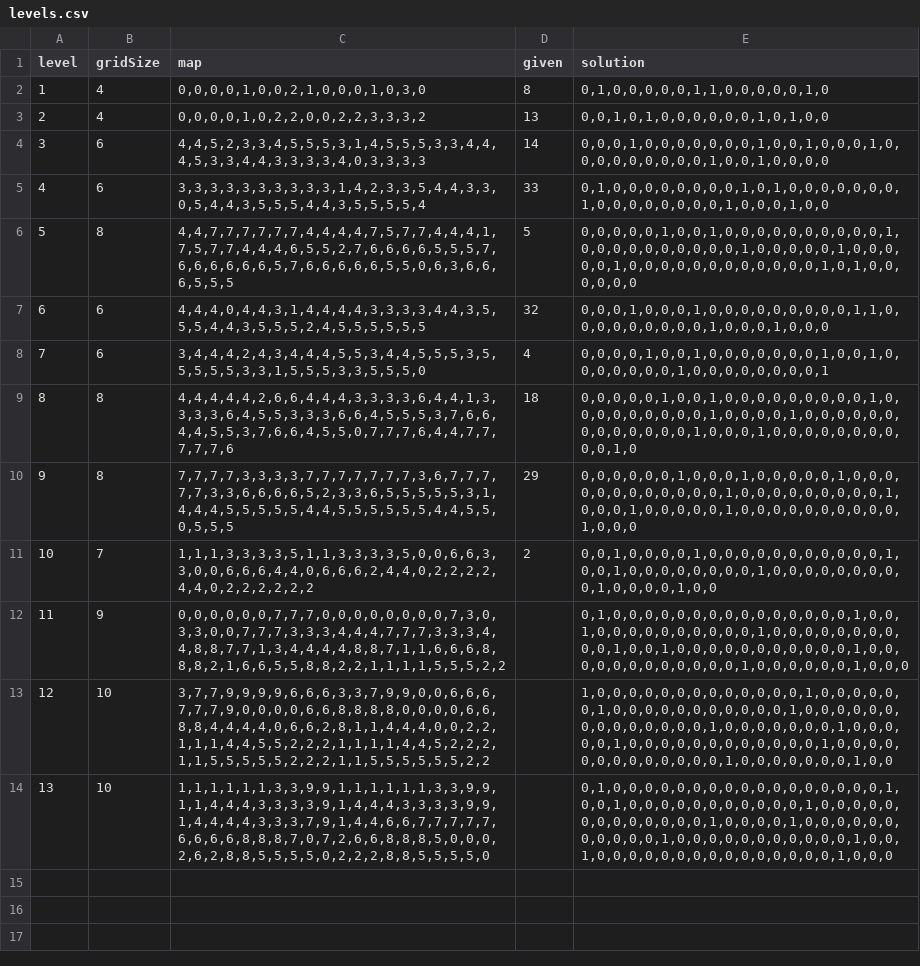
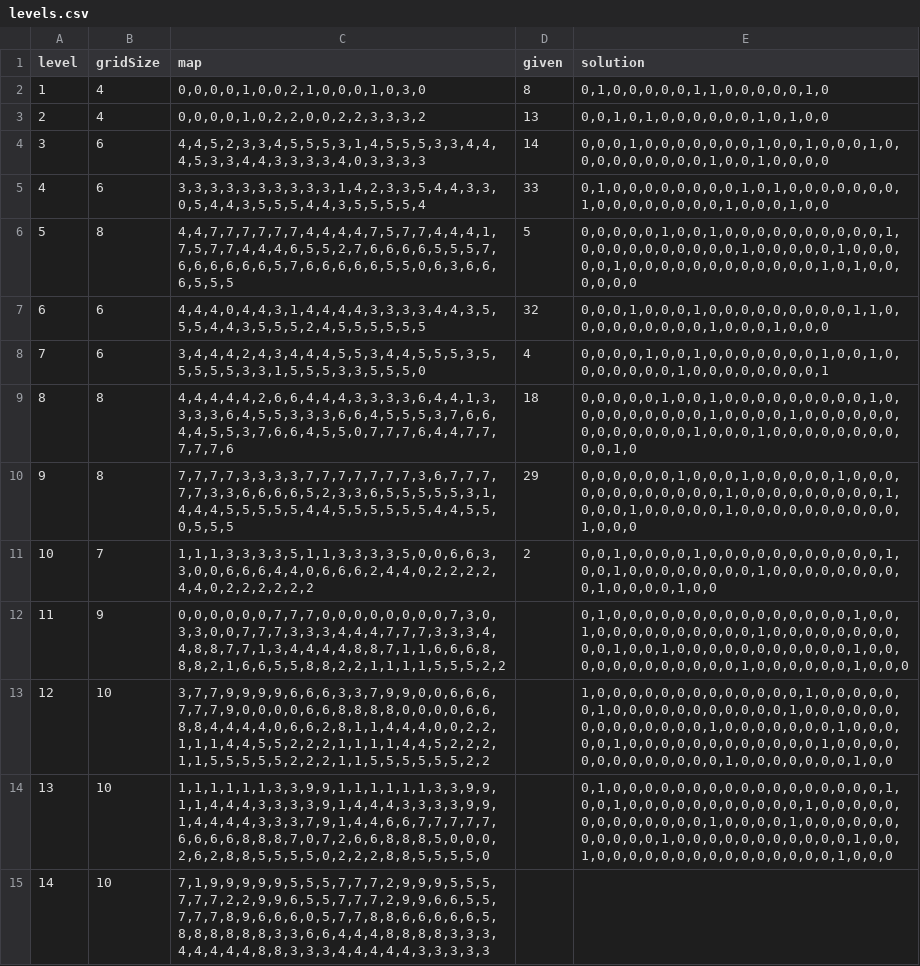
Before and after one commit to x-hu20/doku, a CSV file: Assets/Resources/levels.csv, drawn as a sheet; the diff names each change by its address in the sheet, - before the commit and + after, or states it on an @@ line.

```diff
--- a/Assets/Resources/levels.csv
+++ b/Assets/Resources/levels.csv
+row 15: 14 | 10 | 7,1,9,9,9,9,9,5,5,5,7,7,7,2,9,9,9,5,5,5,7,7,7,2,2,9,9,6,5,5,7,7,7,2,9,9,6,6,5,5,7,7,7,8,9,6,6,6,0,5,7,7,8,8,6,6,6,6,6,5,8,8,8,8,8,8,3,3,6,6,4,4,4,8,8,8,8,3,3,3,4,4,4,4,4,8,8,3,3,3,4,4,4,4,4,3,3,3,3,3
```
Also changed, not shown: 2 other files.
